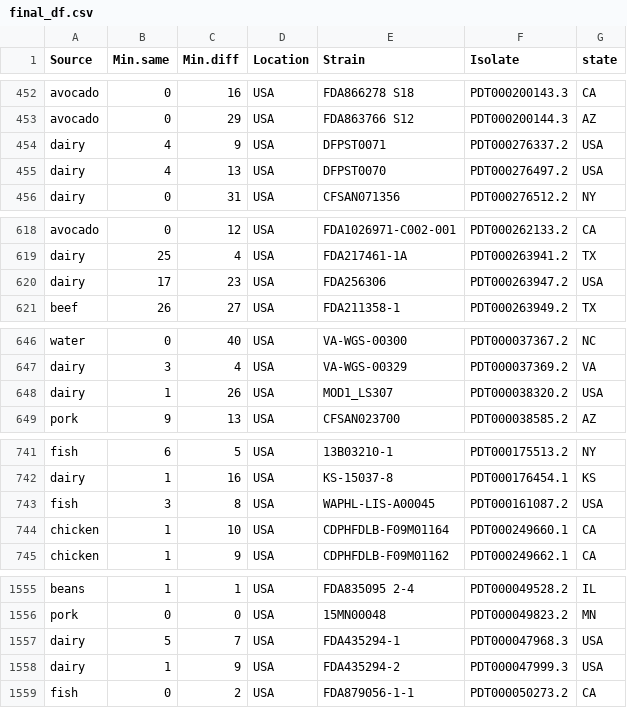
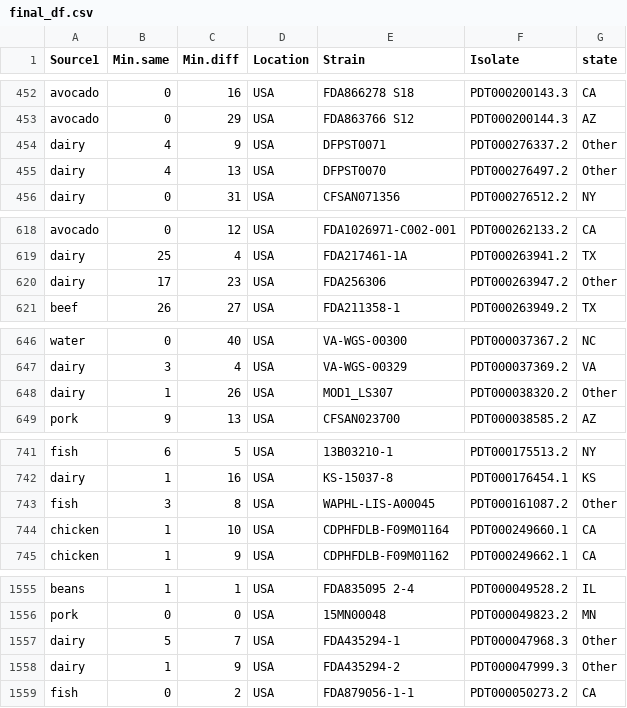
Before and after one commit to okutse/foodborne_diseases, a CSV file: data/final_df.csv, drawn as a sheet; only a part is shown, gaps mark what is left out; the diff covers the shown part only.

Commit message:
Further collapsed Isolation source categories to 10 (Source2)

```diff
--- a/data/final_df.csv
+++ b/data/final_df.csv
@@ -1 +1 @@
-"Source","Min.same","Min.diff","Location","Strain","Isolate","state"
+"Source1","Min.same","Min.diff","Location","Strain","Isolate","state"
@@ -453,4 +453,4 @@
 "avocado",0,29,"USA","FDA863766 S12","PDT000200144.3","AZ"
-"dairy",4,9,"USA","DFPST0071","PDT000276337.2","USA"
-"dairy",4,13,"USA","DFPST0070","PDT000276497.2","USA"
+"dairy",4,9,"USA","DFPST0071","PDT000276337.2","Other"
+"dairy",4,13,"USA","DFPST0070","PDT000276497.2","Other"
 "dairy",0,31,"USA","CFSAN071356","PDT000276512.2","NY"
@@ -619,3 +619,3 @@
 "dairy",25,4,"USA","FDA217461-1A","PDT000263941.2","TX"
-"dairy",17,23,"USA","FDA256306","PDT000263947.2","USA"
+"dairy",17,23,"USA","FDA256306","PDT000263947.2","Other"
 "beef",26,27,"USA","FDA211358-1","PDT000263949.2","TX"
@@ -647,3 +647,3 @@
 "dairy",3,4,"USA","VA-WGS-00329","PDT000037369.2","VA"
-"dairy",1,26,"USA","MOD1_LS307","PDT000038320.2","USA"
+"dairy",1,26,"USA","MOD1_LS307","PDT000038320.2","Other"
 "pork",9,13,"USA","CFSAN023700","PDT000038585.2","AZ"
@@ -742,3 +742,3 @@
 "dairy",1,16,"USA","KS-15037-8","PDT000176454.1","KS"
-"fish",3,8,"USA","WAPHL-LIS-A00045","PDT000161087.2","USA"
+"fish",3,8,"USA","WAPHL-LIS-A00045","PDT000161087.2","Other"
 "chicken",1,10,"USA","CDPHFDLB-F09M01164","PDT000249660.1","CA"
@@ -1556,4 +1556,4 @@
 "pork",0,0,"USA","15MN00048","PDT000049823.2","MN"
-"dairy",5,7,"USA","FDA435294-1","PDT000047968.3","USA"
-"dairy",1,9,"USA","FDA435294-2","PDT000047999.3","USA"
+"dairy",5,7,"USA","FDA435294-1","PDT000047968.3","Other"
+"dairy",1,9,"USA","FDA435294-2","PDT000047999.3","Other"
 "fish",0,2,"USA","FDA879056-1-1","PDT000050273.2","CA"
```
Also changed, not shown: 15 edited cells elsewhere in this file, data/test.csv, data/train.csv, 4 other files.
